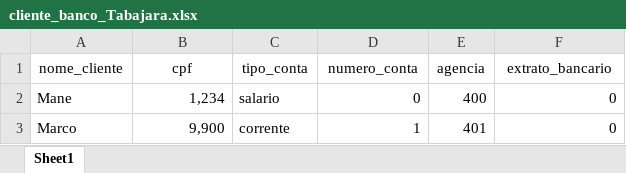
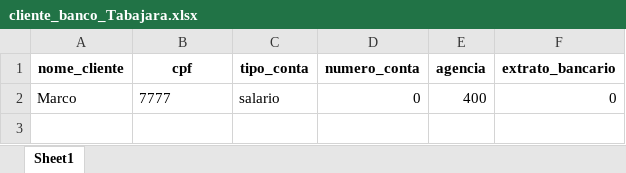
Before and after one commit to Helloisa22/Aula_POO, an Excel workbook: cliente_banco_Tabajara.xlsx, sheet Sheet1, drawn as a sheet; values as stored, in another font and other column widths than the file's, no borders; the diff names each change by its address in the sheet, - before the commit and + after, or states it on an @@ line.

```diff
--- a/cliente_banco_Tabajara.xlsx (sheet Sheet1)
+++ b/cliente_banco_Tabajara.xlsx (sheet Sheet1)
-A1:F1 bold: off
+A1:F1 bold: on
-A2 (nome_cliente): Mane
+A2 (nome_cliente): Marco
-B2 (cpf): 1,234
+B2 (cpf): 7777
-B2 alignment: right
+B2 alignment: left
-row 3: Marco | 9,900 | corrente | 1 | 401 | 0
```
Also changed, not shown: 2 other files.
